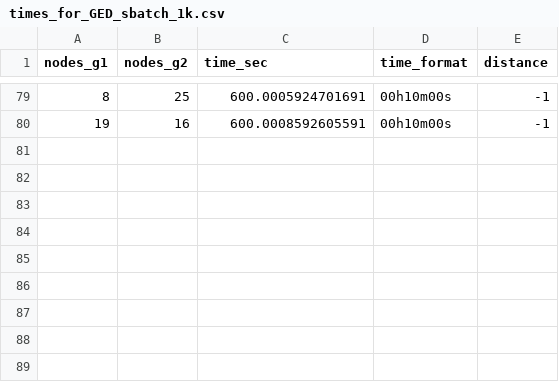
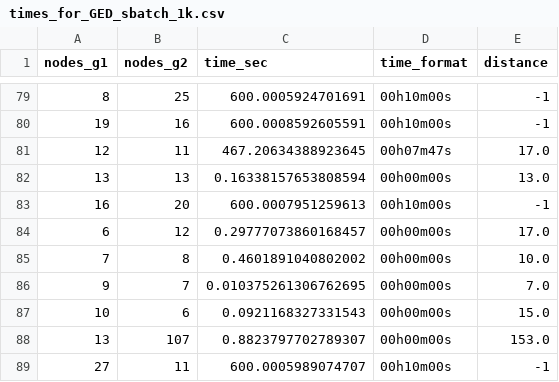
Before and after one commit to lindazha0/CS150_DGL_CallGraphClassification, a CSV file: src/times_for_GED_sbatch_1k.csv, drawn as a sheet; only a part is shown, gaps mark what is left out; the diff names each change by its address in the sheet, - before the commit and + after, or states it on an @@ line.

```diff
--- a/src/times_for_GED_sbatch_1k.csv
+++ b/src/times_for_GED_sbatch_1k.csv
+row 81: 12 | 11 | 467.20634388923645 | 00h07m47s | 17.0
+row 82: 13 | 13 | 0.16338157653808594 | 00h00m00s | 13.0
+row 83: 16 | 20 | 600.0007951259613 | 00h10m00s | -1
+row 84: 6 | 12 | 0.29777073860168457 | 00h00m00s | 17.0
+row 85: 7 | 8 | 0.4601891040802002 | 00h00m00s | 10.0
+row 86: 9 | 7 | 0.010375261306762695 | 00h00m00s | 7.0
+row 87: 10 | 6 | 0.0921168327331543 | 00h00m00s | 15.0
+row 88: 13 | 107 | 0.8823797702789307 | 00h00m00s | 153.0
+row 89: 27 | 11 | 600.0005989074707 | 00h10m00s | -1
```
Also changed, not shown: 5 other files.
